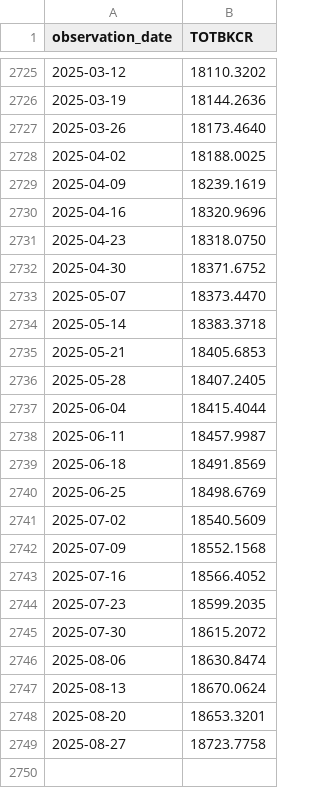
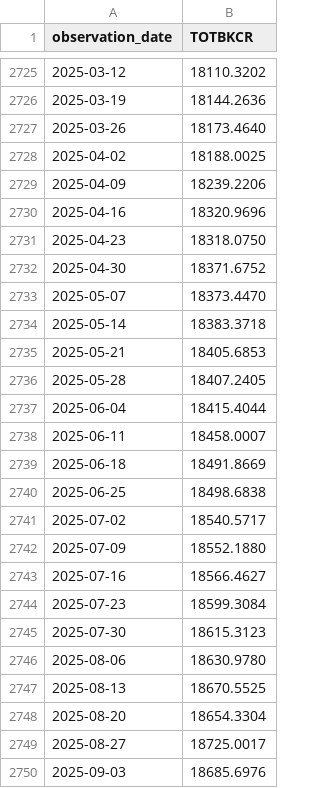
Before and after one commit to yinkaadx/indicators-dashboard, a CSV file: data/fred/TOTBKCR.csv, drawn as a sheet; only a part is shown, gaps mark what is left out.

```diff
--- a/data/fred/TOTBKCR.csv
+++ b/data/fred/TOTBKCR.csv
@@ -2728,3 +2728,3 @@ observation_date,TOTBKCR
 2025-04-02,18188.0025
-2025-04-09,18239.1619
+2025-04-09,18239.2206
 2025-04-16,18320.9696
@@ -2737,13 +2737,14 @@ observation_date,TOTBKCR
 2025-06-04,18415.4044
-2025-06-11,18457.9987
-2025-06-18,18491.8569
-2025-06-25,18498.6769
-2025-07-02,18540.5609
-2025-07-09,18552.1568
-2025-07-16,18566.4052
-2025-07-23,18599.2035
-2025-07-30,18615.2072
-2025-08-06,18630.8474
-2025-08-13,18670.0624
-2025-08-20,18653.3201
-2025-08-27,18723.7758
+2025-06-11,18458.0007
+2025-06-18,18491.8669
+2025-06-25,18498.6838
+2025-07-02,18540.5717
+2025-07-09,18552.1880
+2025-07-16,18566.4627
+2025-07-23,18599.3084
+2025-07-30,18615.3123
+2025-08-06,18630.9780
+2025-08-13,18670.5525
+2025-08-20,18654.3304
+2025-08-27,18725.0017
+2025-09-03,18685.6976
```
